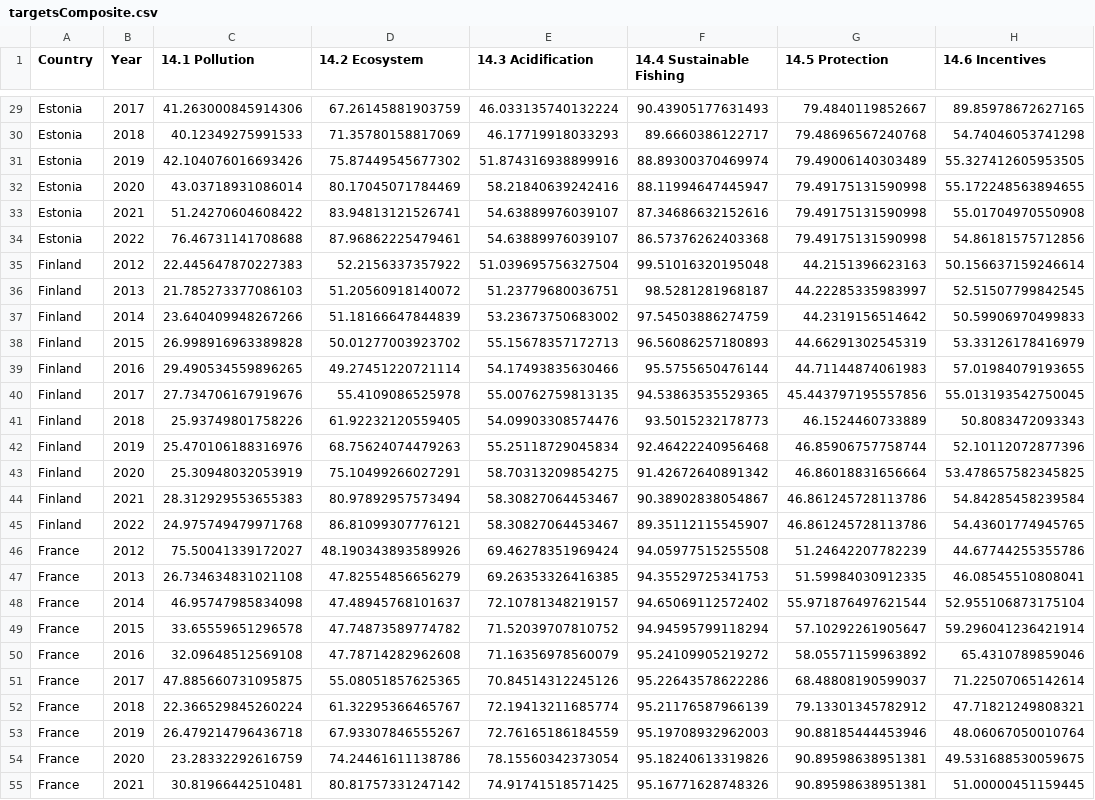
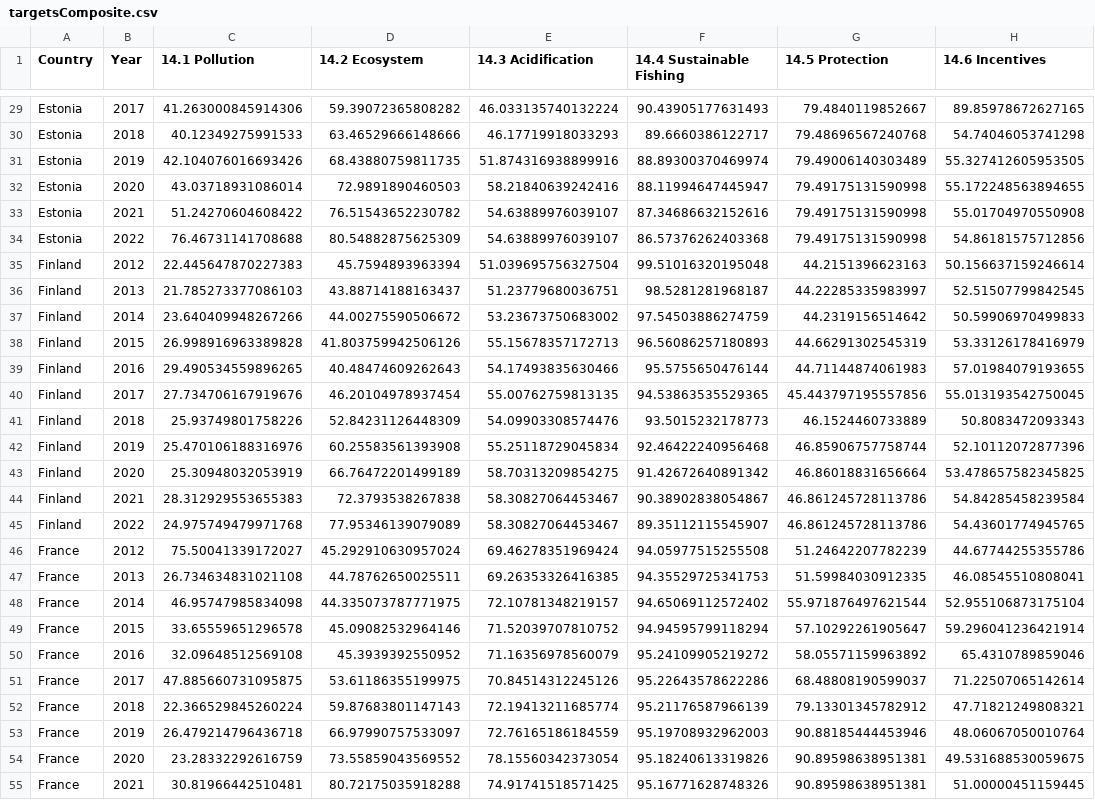
Before and after one commit to isaldiviagonzatti/sdg14, a CSV file: output/data/targetsComposite.csv, drawn as a sheet; only a part is shown, gaps mark what is left out; the diff covers the shown part only; the diff names each change by its address in the sheet, - before the commit and + after, or states it on an @@ line.

```diff
--- a/output/data/targetsComposite.csv
+++ b/output/data/targetsComposite.csv
-D29 (14.2 Ecosystem): 67.26145881903759
+D29 (14.2 Ecosystem): 59.39072365808282
-D30 (14.2 Ecosystem): 71.35780158817069
+D30 (14.2 Ecosystem): 63.46529666148666
-D31 (14.2 Ecosystem): 75.87449545677302
+D31 (14.2 Ecosystem): 68.43880759811735
-D32 (14.2 Ecosystem): 80.17045071784469
+D32 (14.2 Ecosystem): 72.9891890460503
-D33 (14.2 Ecosystem): 83.94813121526741
+D33 (14.2 Ecosystem): 76.51543652230782
-D34 (14.2 Ecosystem): 87.96862225479461
+D34 (14.2 Ecosystem): 80.54882875625309
-D35 (14.2 Ecosystem): 52.2156337357922
+D35 (14.2 Ecosystem): 45.7594893963394
-D36 (14.2 Ecosystem): 51.20560918140072
+D36 (14.2 Ecosystem): 43.88714188163437
-D37 (14.2 Ecosystem): 51.18166647844839
+D37 (14.2 Ecosystem): 44.00275590506672
-D38 (14.2 Ecosystem): 50.01277003923702
+D38 (14.2 Ecosystem): 41.803759942506126
-D39 (14.2 Ecosystem): 49.27451220721114
+D39 (14.2 Ecosystem): 40.48474609262643
-D40 (14.2 Ecosystem): 55.4109086525978
+D40 (14.2 Ecosystem): 46.20104978937454
-D41 (14.2 Ecosystem): 61.92232120559405
+D41 (14.2 Ecosystem): 52.84231126448309
-D42 (14.2 Ecosystem): 68.75624074479263
+D42 (14.2 Ecosystem): 60.25583561393908
-D43 (14.2 Ecosystem): 75.10499266027291
+D43 (14.2 Ecosystem): 66.76472201499189
-D44 (14.2 Ecosystem): 80.97892957573494
+D44 (14.2 Ecosystem): 72.3793538267838
-D45 (14.2 Ecosystem): 86.81099307776121
+D45 (14.2 Ecosystem): 77.95346139079089
-D46 (14.2 Ecosystem): 48.190343893589926
+D46 (14.2 Ecosystem): 45.292910630957024
-D47 (14.2 Ecosystem): 47.82554856656279
+D47 (14.2 Ecosystem): 44.78762650025511
-D48 (14.2 Ecosystem): 47.48945768101637
+D48 (14.2 Ecosystem): 44.335073787771975
-D49 (14.2 Ecosystem): 47.74873589774782
+D49 (14.2 Ecosystem): 45.09082532964146
-D50 (14.2 Ecosystem): 47.78714282962608
+D50 (14.2 Ecosystem): 45.3939392550952
-D51 (14.2 Ecosystem): 55.08051857625365
+D51 (14.2 Ecosystem): 53.61186355199975
-D52 (14.2 Ecosystem): 61.32295366465767
+D52 (14.2 Ecosystem): 59.87683801147143
-D53 (14.2 Ecosystem): 67.93307846555267
+D53 (14.2 Ecosystem): 66.97990757533097
-D54 (14.2 Ecosystem): 74.24461611138786
+D54 (14.2 Ecosystem): 73.55859043569552
-D55 (14.2 Ecosystem): 80.81757331247142
+D55 (14.2 Ecosystem): 80.72175035918288
```
Also changed, not shown: 138 edited cells elsewhere in this file, output/data/finalData.csv, output/data/indicatorsImputed.csv, 24 other files.
